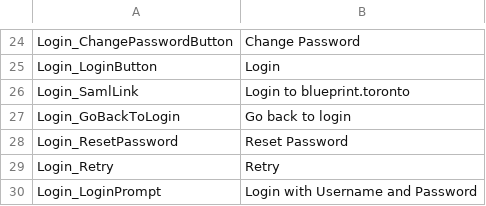
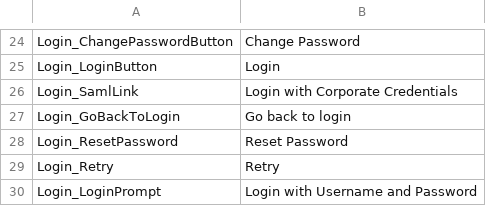
Before and after one commit to ogolikhin/blueprint, a CSV file: svc/db/AdminStorage/Data/ApplicationLabels_en-US.csv, drawn as a sheet; only a part is shown, gaps mark what is left out.

Commit message:
Changing the default saml label

```diff
--- a/svc/db/AdminStorage/Data/ApplicationLabels_en-US.csv
+++ b/svc/db/AdminStorage/Data/ApplicationLabels_en-US.csv
@@ -25,3 +25,3 @@ Login_ChangePasswordButton,"Change Password"
 Login_LoginButton,"Login"
-Login_SamlLink,"Login to blueprint.toronto"
+Login_SamlLink,"Login with Corporate Credentials"
 Login_GoBackToLogin,"Go back to login"
```
Also changed, not shown: 3 other files.
